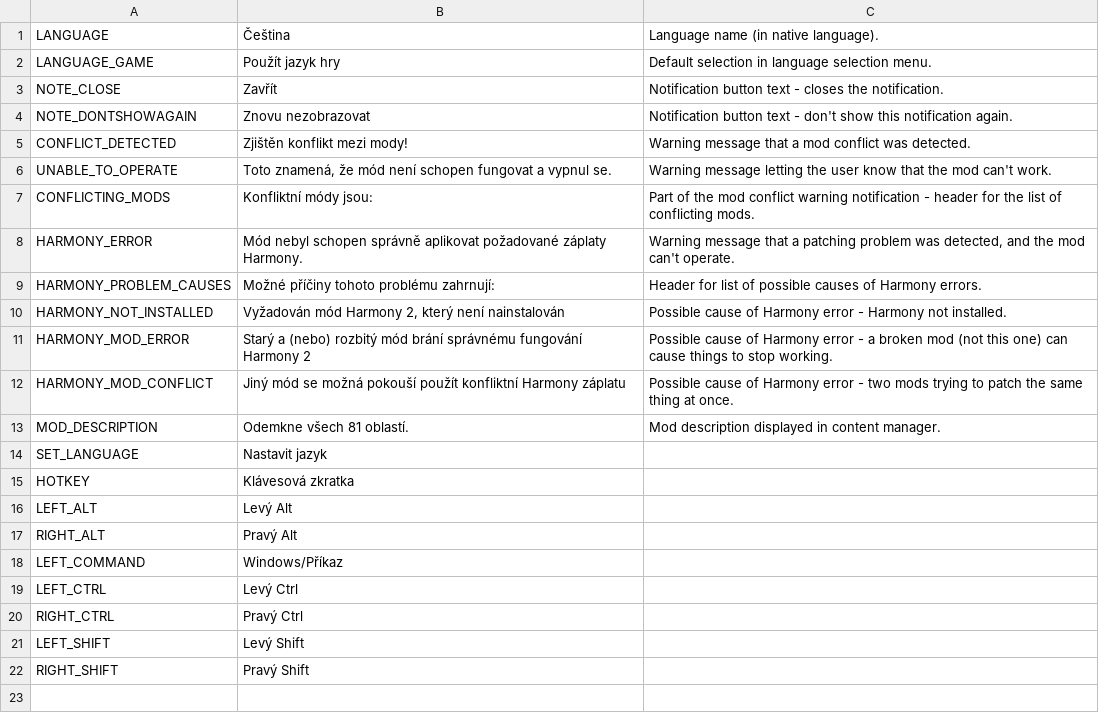
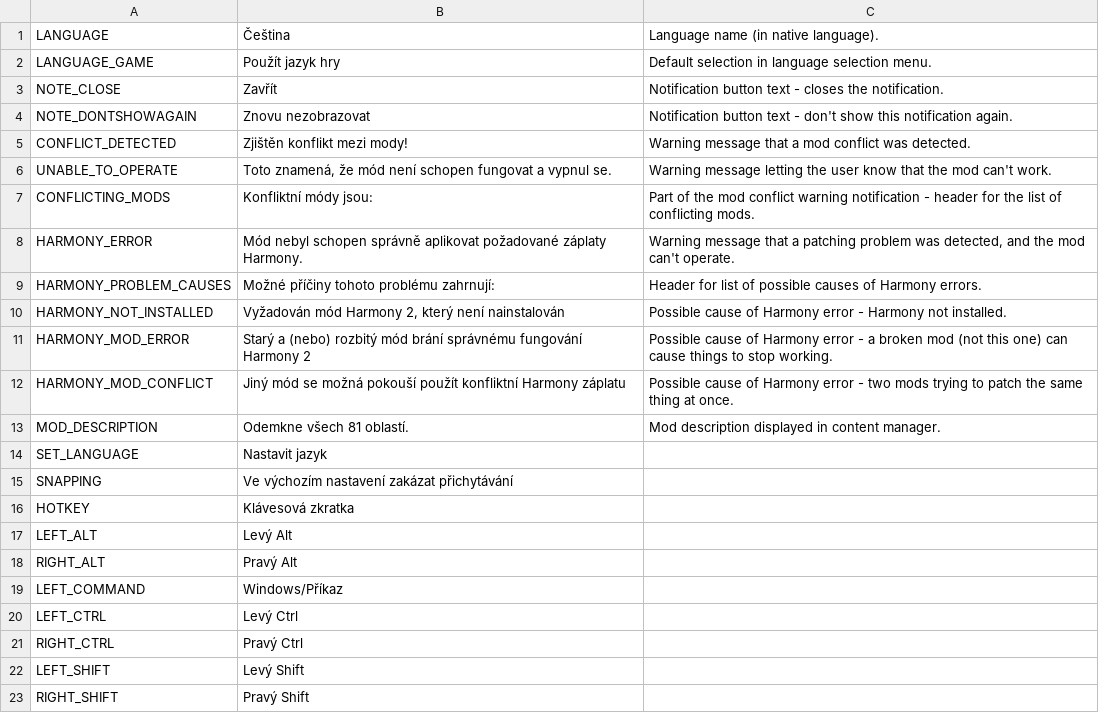
Before and after one commit to TheLordDrake/ADS, a CSV file: ADS/Resources/Translations/cs-CZ.csv, drawn as a sheet; the diff names each change by its address in the sheet, - before the commit and + after, or states it on an @@ line.

```diff
--- a/ADS/Resources/Translations/cs-CZ.csv
+++ b/ADS/Resources/Translations/cs-CZ.csv
+row 15: SNAPPING | Ve výchozím nastavení zakázat přichytávání
```
Also changed, not shown: ADS/Resources/Translations/de-DE.csv, ADS/Resources/Translations/es-ES.csv, 6 other files.
